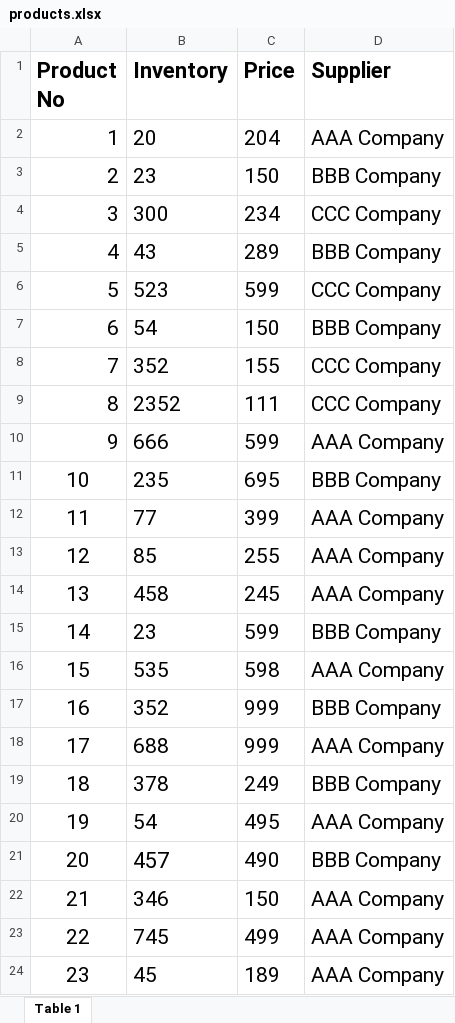
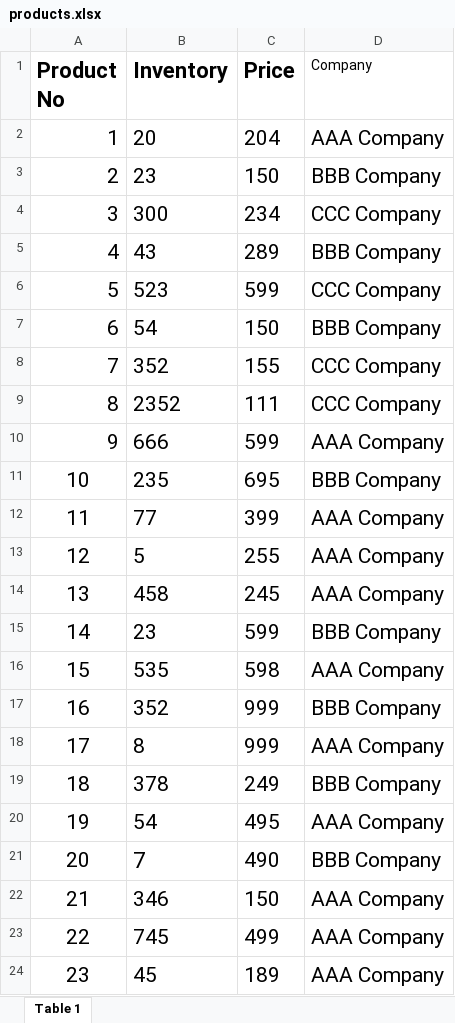
Before and after one commit to Dihfahsih1/python-scripts, an Excel workbook: products.xlsx, sheet Table 1, drawn as a sheet; values as stored, in another font and other column widths than the file's, no borders; the diff names each change by its address in the sheet, - before the commit and + after, or states it on an @@ line.

```diff
--- a/products.xlsx (sheet Table 1)
+++ b/products.xlsx (sheet Table 1)
-D1: Supplier
+D1: Company
-D1 bold: on
+D1 bold: off, text size: smaller
-B13 (Inventory): 85
+B13 (Inventory): 5
-B18 (Inventory): 688
+B18 (Inventory): 8
-B21 (Inventory): 457
+B21 (Inventory): 7
```
Also changed, not shown: 5 other files.
